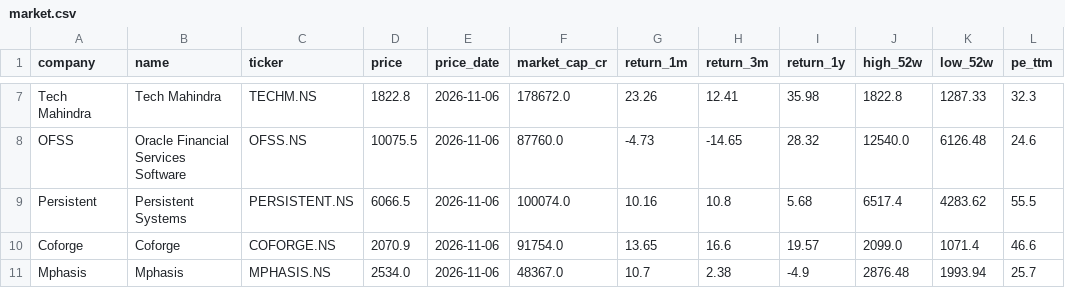
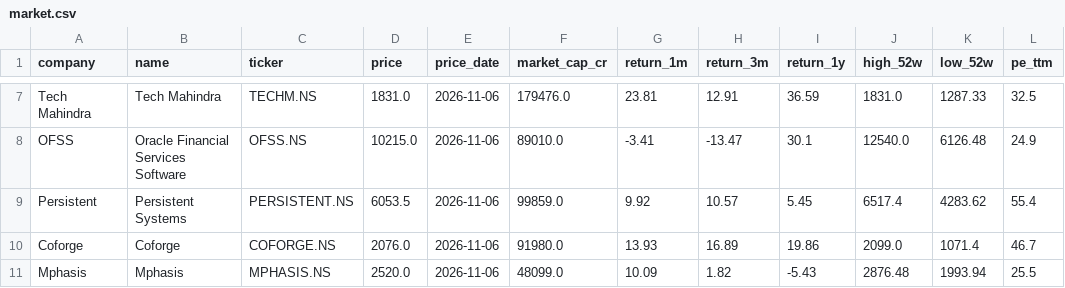
Before and after one commit to hrishi9635/India-it-agent, a CSV file: data/market.csv, drawn as a sheet; only a part is shown, gaps mark what is left out; the diff covers the shown part only; the diff names each change by its address in the sheet, - before the commit and + after, or states it on an @@ line.

```diff
--- a/data/market.csv
+++ b/data/market.csv
-D7 (price): 1822.8
+D7 (price): 1831.0
-F7 (market_cap_cr): 178672.0
+F7 (market_cap_cr): 179476.0
-G7 (return_1m): 23.26
+G7 (return_1m): 23.81
-H7 (return_3m): 12.41
+H7 (return_3m): 12.91
-I7 (return_1y): 35.98
+I7 (return_1y): 36.59
-J7 (high_52w): 1822.8
+J7 (high_52w): 1831.0
-L7 (pe_ttm): 32.3
+L7 (pe_ttm): 32.5
-D8 (price): 10075.5
+D8 (price): 10215.0
-F8 (market_cap_cr): 87760.0
+F8 (market_cap_cr): 89010.0
-G8 (return_1m): -4.73
+G8 (return_1m): -3.41
-H8 (return_3m): -14.65
+H8 (return_3m): -13.47
-I8 (return_1y): 28.32
+I8 (return_1y): 30.1
-L8 (pe_ttm): 24.6
+L8 (pe_ttm): 24.9
-D9 (price): 6066.5
+D9 (price): 6053.5
-F9 (market_cap_cr): 100074.0
+F9 (market_cap_cr): 99859.0
-G9 (return_1m): 10.16
+G9 (return_1m): 9.92
-H9 (return_3m): 10.8
+H9 (return_3m): 10.57
-I9 (return_1y): 5.68
+I9 (return_1y): 5.45
-L9 (pe_ttm): 55.5
+L9 (pe_ttm): 55.4
-D10 (price): 2070.9
+D10 (price): 2076.0
-F10 (market_cap_cr): 91754.0
+F10 (market_cap_cr): 91980.0
-G10 (return_1m): 13.65
+G10 (return_1m): 13.93
-H10 (return_3m): 16.6
+H10 (return_3m): 16.89
-I10 (return_1y): 19.57
+I10 (return_1y): 19.86
-L10 (pe_ttm): 46.6
+L10 (pe_ttm): 46.7
-D11 (price): 2534.0
+D11 (price): 2520.0
-F11 (market_cap_cr): 48367.0
+F11 (market_cap_cr): 48099.0
-G11 (return_1m): 10.7
+G11 (return_1m): 10.09
-H11 (return_3m): 2.38
+H11 (return_3m): 1.82
-I11 (return_1y): -4.9
+I11 (return_1y): -5.43
-L11 (pe_ttm): 25.7
+L11 (pe_ttm): 25.5
```
Also changed, not shown: 28 edited cells elsewhere in this file, data/prices.csv, 6 other files.
